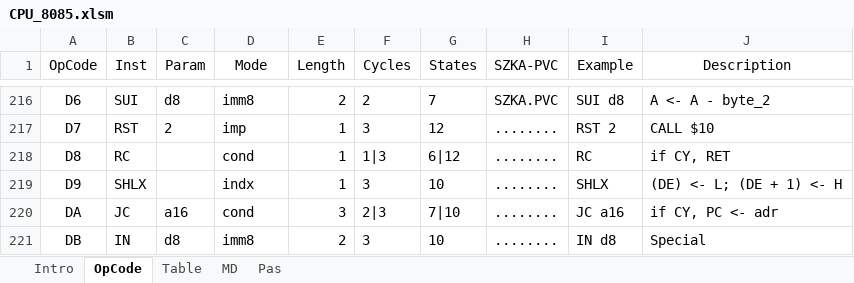
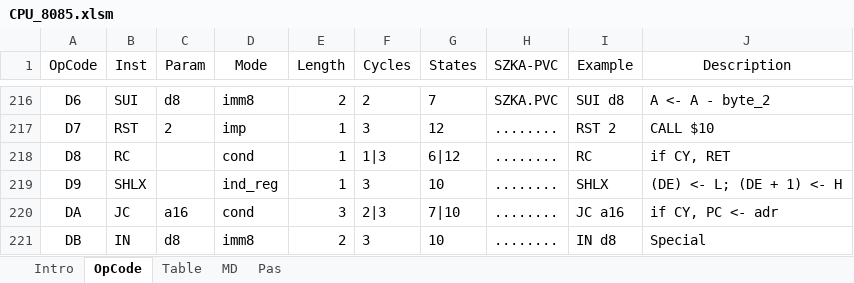
Before and after one commit to eiroca/Retro, an Excel workbook: CPU templates/CPU_8085.xlsm, sheet OpCode, drawn as a sheet; only a part is shown, gaps mark what is left out; values as stored, in another font and other column widths than the file's, no borders; the diff names each change by its address in the sheet, - before the commit and + after, or states it on an @@ line.

```diff
--- a/CPU templates/CPU_8085.xlsm (sheet OpCode)
+++ b/CPU templates/CPU_8085.xlsm (sheet OpCode)
-D219 (Mode): indx
+D219 (Mode): ind_reg
```
Also changed, not shown: sheet Pas, sheet MD, formulas that keep their value, CPU templates/CPU_8080.xlsm, 3 other files.
